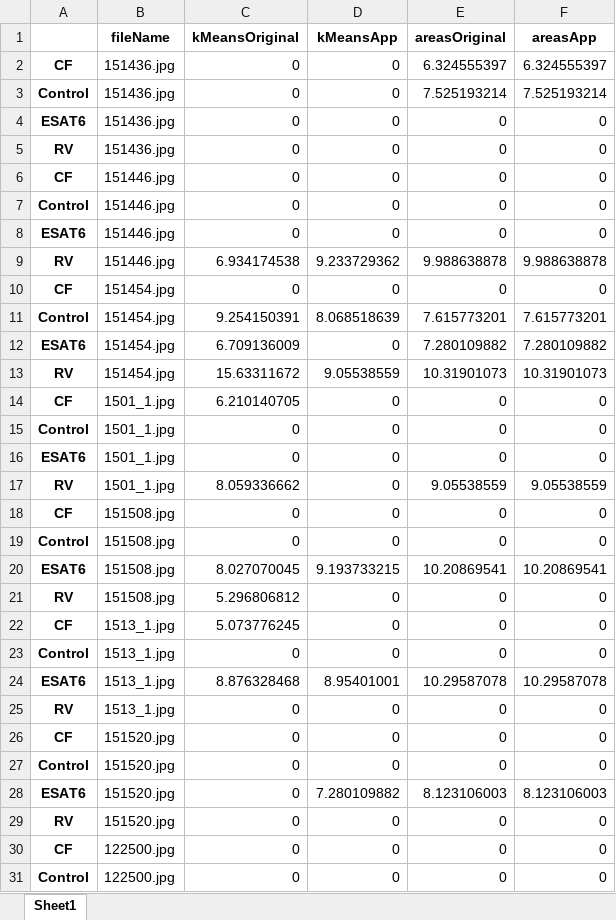
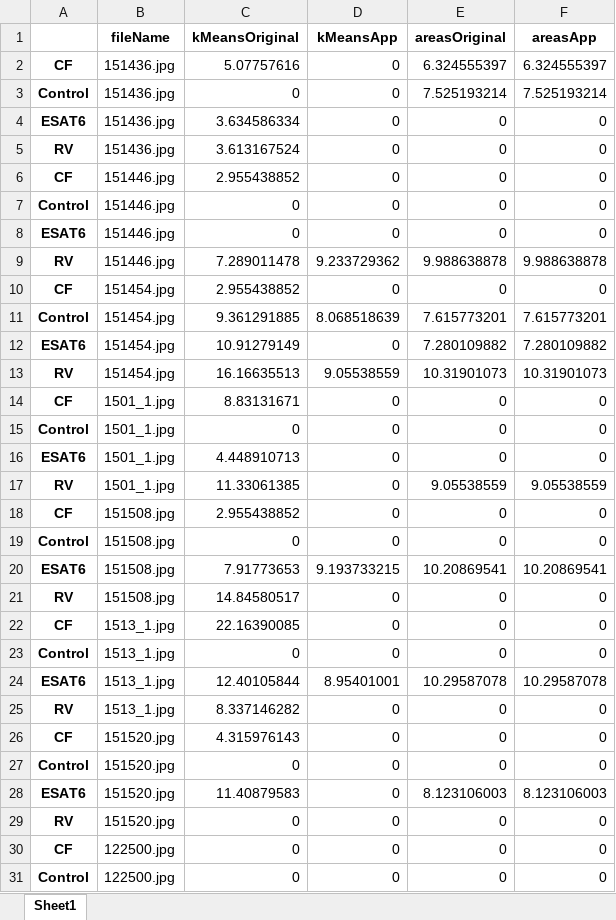
Before and after one commit to GallitoCopeton/AppProcessGab, an Excel workbook: Image processing comparison/negatives.xlsx, sheet Sheet1, drawn as a sheet; only a part is shown; values as stored, in another font and other column widths than the file's, no borders; the diff covers the shown part only; the diff names each change by its address in the sheet, - before the commit and + after, or states it on an @@ line.

```diff
--- a/Image processing comparison/negatives.xlsx (sheet Sheet1)
+++ b/Image processing comparison/negatives.xlsx (sheet Sheet1)
-C2 (kMeansOriginal): 0
+C2 (kMeansOriginal): 5.07757616
-C4 (kMeansOriginal): 0
+C4 (kMeansOriginal): 3.634586334
-C5 (kMeansOriginal): 0
+C5 (kMeansOriginal): 3.613167524
-C6 (kMeansOriginal): 0
+C6 (kMeansOriginal): 2.955438852
-C9 (kMeansOriginal): 6.934174538
+C9 (kMeansOriginal): 7.289011478
-C10 (kMeansOriginal): 0
+C10 (kMeansOriginal): 2.955438852
-C11 (kMeansOriginal): 9.254150391
+C11 (kMeansOriginal): 9.361291885
-C12 (kMeansOriginal): 6.709136009
+C12 (kMeansOriginal): 10.91279149
-C13 (kMeansOriginal): 15.63311672
+C13 (kMeansOriginal): 16.16635513
-C14 (kMeansOriginal): 6.210140705
+C14 (kMeansOriginal): 8.83131671
-C16 (kMeansOriginal): 0
+C16 (kMeansOriginal): 4.448910713
-C17 (kMeansOriginal): 8.059336662
+C17 (kMeansOriginal): 11.33061385
-C18 (kMeansOriginal): 0
+C18 (kMeansOriginal): 2.955438852
-C20 (kMeansOriginal): 8.027070045
+C20 (kMeansOriginal): 7.91773653
-C21 (kMeansOriginal): 5.296806812
+C21 (kMeansOriginal): 14.84580517
-C22 (kMeansOriginal): 5.073776245
+C22 (kMeansOriginal): 22.16390085
-C24 (kMeansOriginal): 8.876328468
+C24 (kMeansOriginal): 12.40105844
-C25 (kMeansOriginal): 0
+C25 (kMeansOriginal): 8.337146282
-C26 (kMeansOriginal): 0
+C26 (kMeansOriginal): 4.315976143
-C28 (kMeansOriginal): 0
+C28 (kMeansOriginal): 11.40879583
-D28 (kMeansApp): 7.280109882
+D28 (kMeansApp): 0
```
Also changed, not shown: 1 edited cell elsewhere in this sheet, 2 other files.
